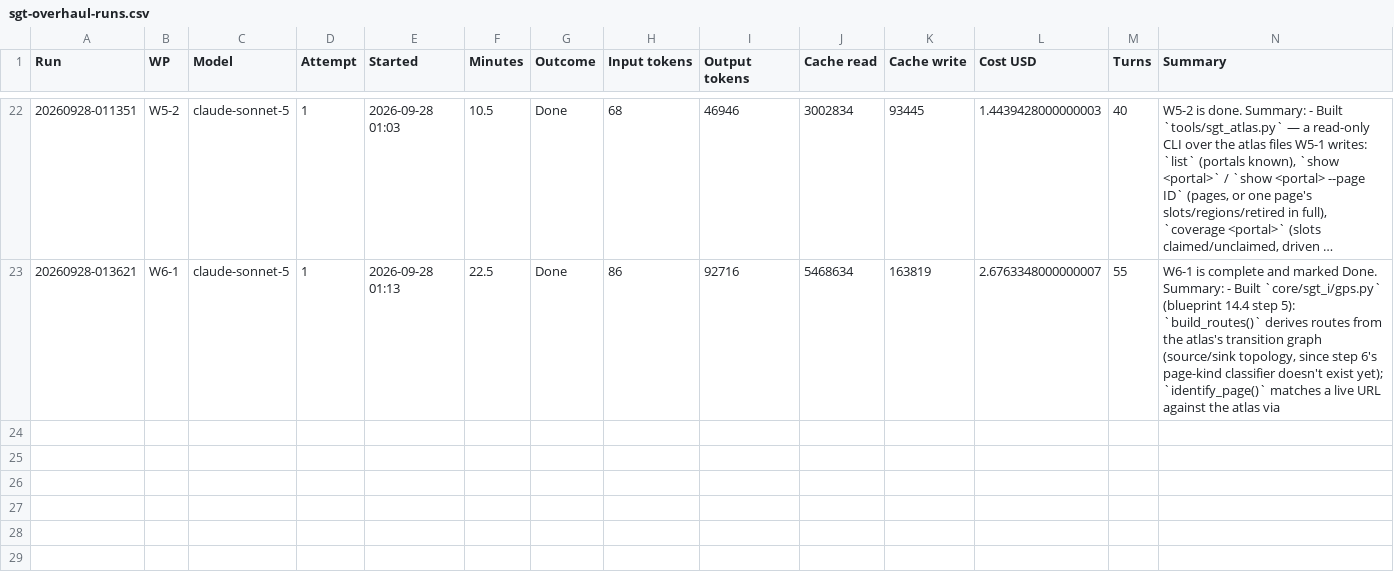
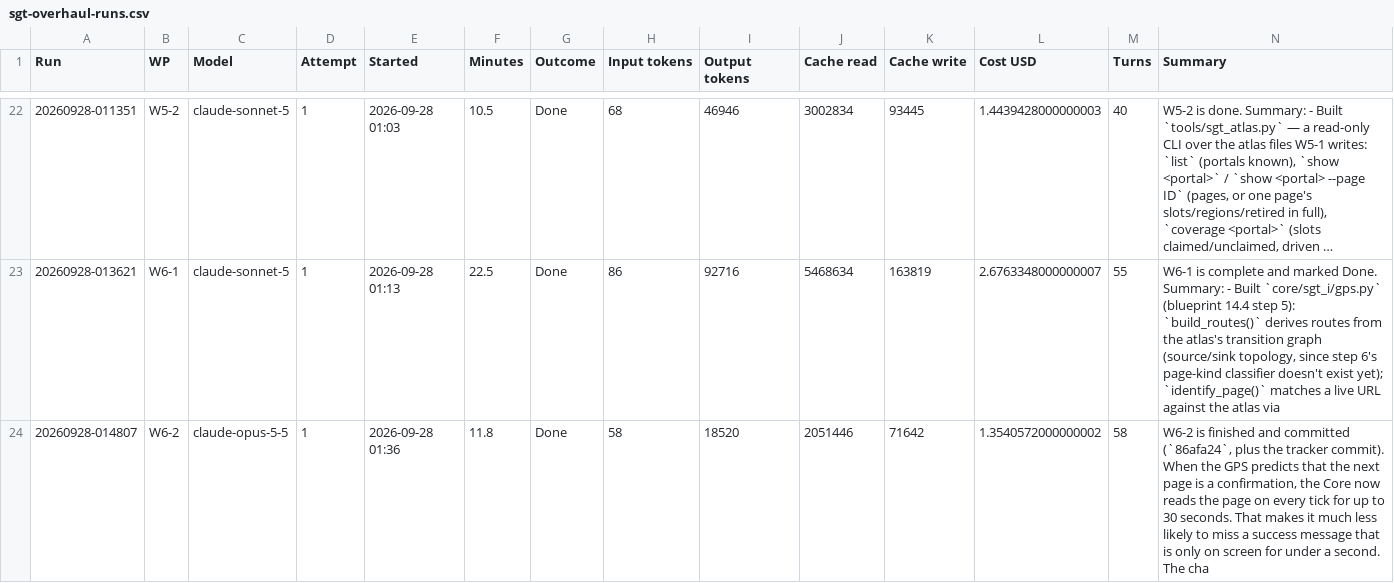
Before and after one commit to NexCardel/Project_Sera, a CSV file: docs/sgt-overhaul-runs.csv, drawn as a sheet; only a part is shown, gaps mark what is left out; long unchanged cells end in …; the diff names each change by its address in the sheet, - before the commit and + after, or states it on an @@ line.

```diff
--- a/docs/sgt-overhaul-runs.csv
+++ b/docs/sgt-overhaul-runs.csv
+row 24: 20260928-014807 | W6-2 | claude-opus-5-5 | 1 | 2026-09-28 01:36 | 11.8 | Done | 58 | 18520 | 2051446 | 71642 | 1.3540572000000002 | 58 | W6-2 is finished and committed (`86afa24`, plus the tracker commit). When the GPS predicts that the next page is a confirmation, the Core now reads the page on every tick for up to 30 seconds. That makes it much less likely to miss a success message that is only on screen for under a second. The cha
```
Also changed, not shown: docs/sgt-overhaul-status.csv, 5 other files.
